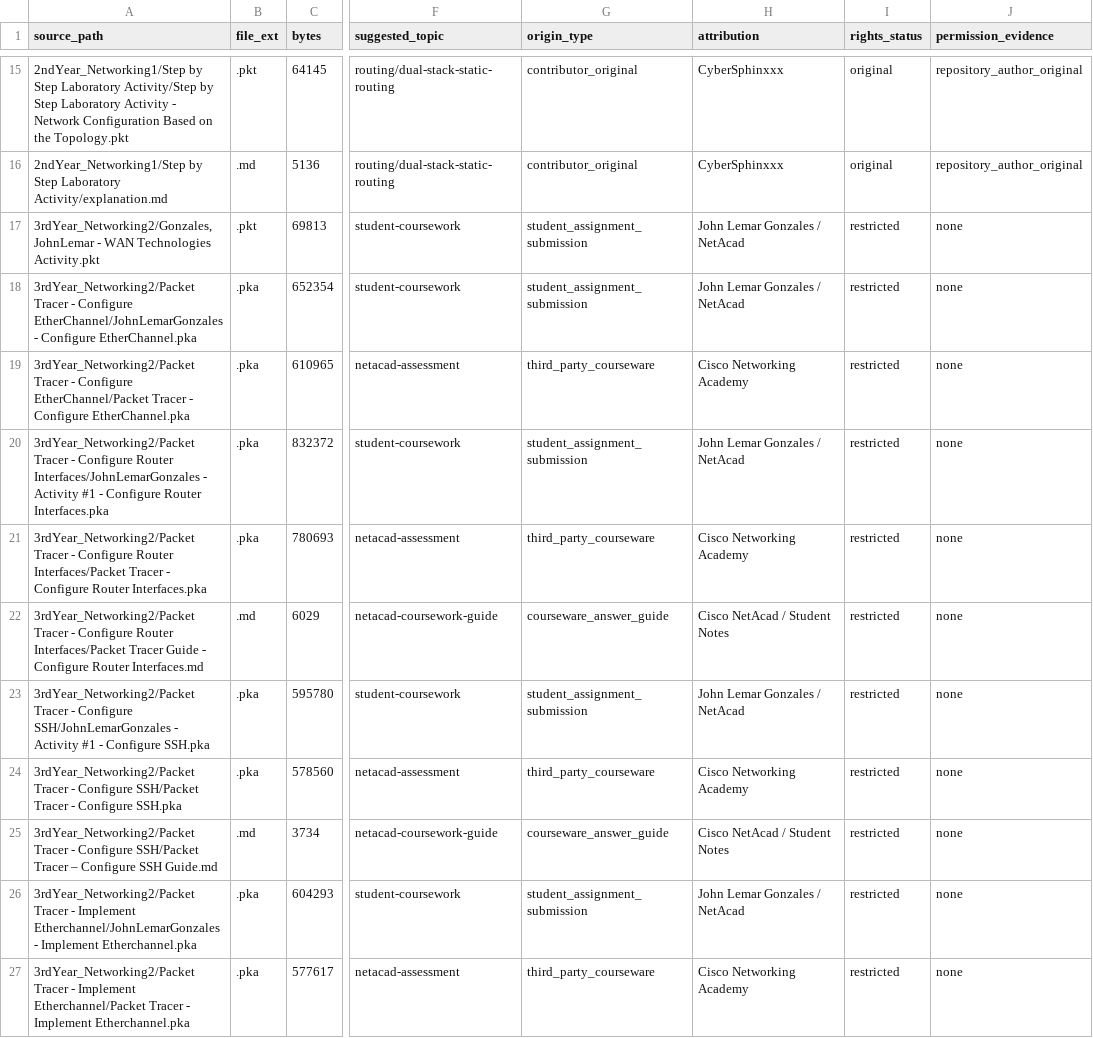
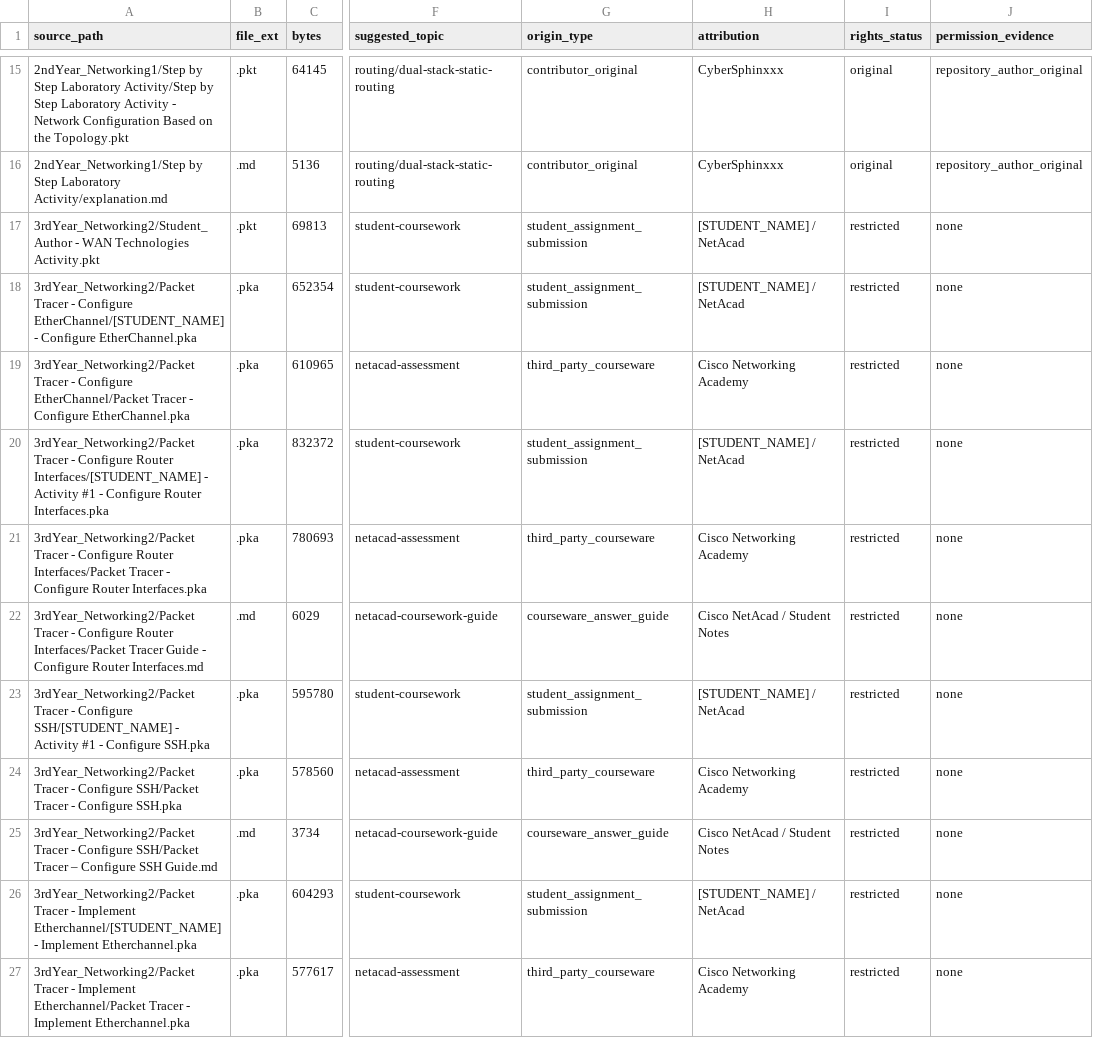
Before and after one commit to CyberSphinxxx/Cisco-Packet-Tracer-Labs, a CSV file: AI_AGENT_GUIDE/state/inventory.csv, drawn as a sheet; only a part is shown, gaps mark what is left out; the diff covers the shown part only; the diff names each change by its address in the sheet, - before the commit and + after, or states it on an @@ line.

```diff
--- a/AI_AGENT_GUIDE/state/inventory.csv
+++ b/AI_AGENT_GUIDE/state/inventory.csv
-A17 (source_path): 3rdYear_Networking2/Gonzales,JohnLemar - WAN…
+A17 (source_path): 3rdYear_Networking2/Student_Author - WAN…
-H17:H18 (attribution): John Lemar Gonzales / NetAcad
+H17:H18 (attribution): [STUDENT_NAME] / NetAcad
-A18 (source_path): …- Configure EtherChannel/JohnLemarGonzales - Configure…
+A18 (source_path): …- Configure EtherChannel/[STUDENT_NAME] - Configure…
-A20 (source_path): …Configure Router Interfaces/JohnLemarGonzales - Activity…
+A20 (source_path): …Configure Router Interfaces/[STUDENT_NAME] - Activity…
-H20 (attribution): John Lemar Gonzales / NetAcad
+H20 (attribution): [STUDENT_NAME] / NetAcad
-A23 (source_path): …- Configure SSH/JohnLemarGonzales - Activity…
+A23 (source_path): …- Configure SSH/[STUDENT_NAME] - Activity…
-H23 (attribution): John Lemar Gonzales / NetAcad
+H23 (attribution): [STUDENT_NAME] / NetAcad
-A26 (source_path): …- Implement Etherchannel/JohnLemarGonzales - Implement…
+A26 (source_path): …- Implement Etherchannel/[STUDENT_NAME] - Implement…
-H26 (attribution): John Lemar Gonzales / NetAcad
+H26 (attribution): [STUDENT_NAME] / NetAcad
```
Also changed, not shown: 10 edited cells elsewhere in this file, AI_AGENT_GUIDE/state/provenance.csv, 12 other files.
